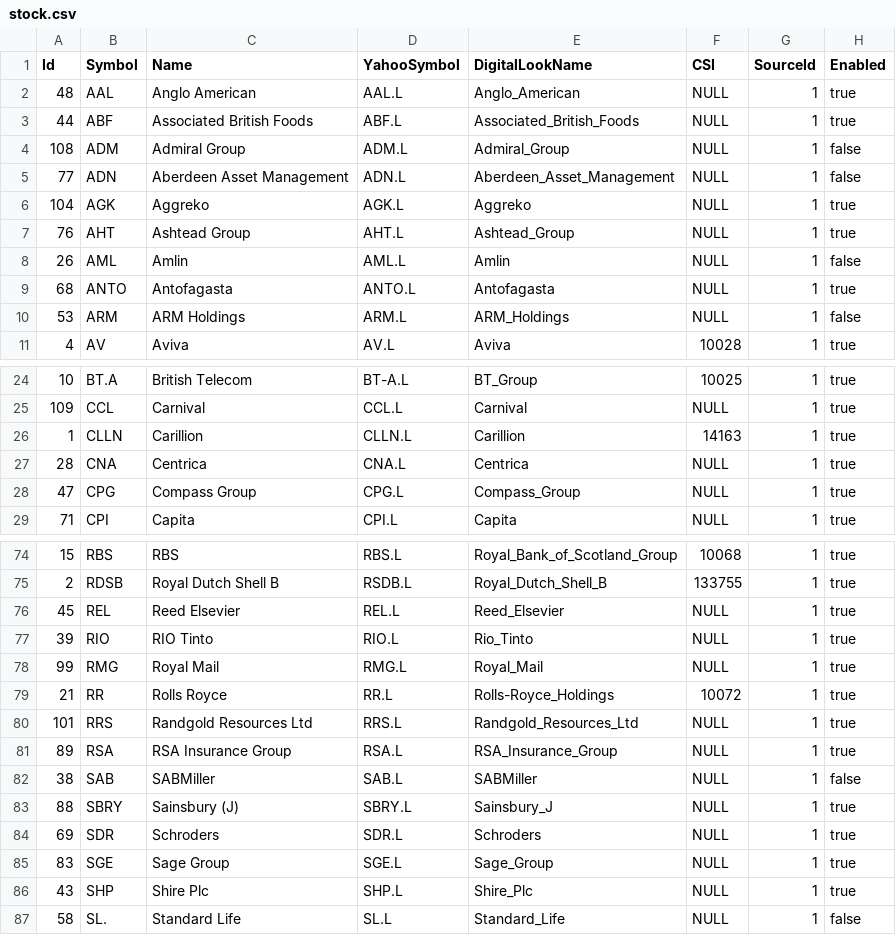
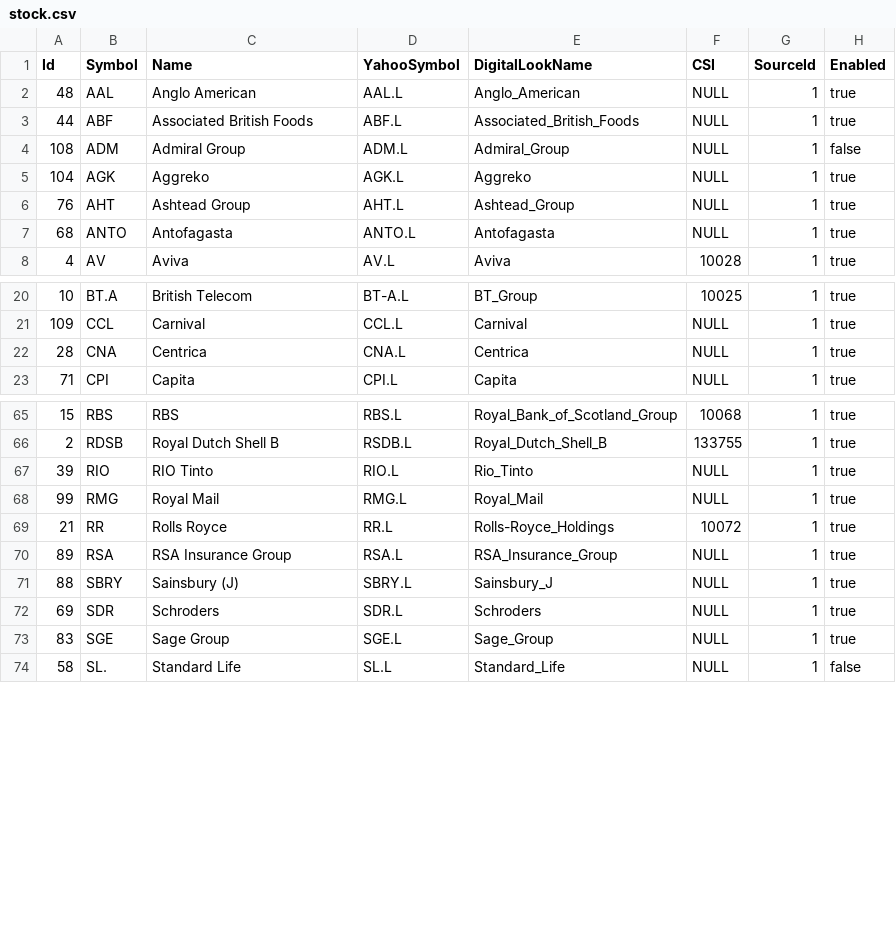
Before and after one commit to PhilipDaniels/stock_prices, a CSV file: src/data/stock.csv, drawn as a sheet; only a part is shown, gaps mark what is left out; the diff covers the shown part only; the diff names each change by its address in the sheet, - before the commit and + after, or states it on an @@ line.

Commit message:
Update URLs to sharecast.
Also remove stocks that can no
longer be found on their site.

```diff
--- a/src/data/stock.csv
+++ b/src/data/stock.csv
-row 5: 77 | ADN | Aberdeen Asset Management | ADN.L | Aberdeen_Asset_Management | NULL | 1 | false
-row 8: 26 | AML | Amlin | AML.L | Amlin | NULL | 1 | false
-row 10: 53 | ARM | ARM Holdings | ARM.L | ARM_Holdings | NULL | 1 | false
-row 26: 1 | CLLN | Carillion | CLLN.L | Carillion | 14163 | 1 | true
-row 28: 47 | CPG | Compass Group | CPG.L | Compass_Group | NULL | 1 | true
-row 76: 45 | REL | Reed Elsevier | REL.L | Reed_Elsevier | NULL | 1 | true
-row 80: 101 | RRS | Randgold Resources Ltd | RRS.L | Randgold_Resources_Ltd | NULL | 1 | true
-row 82: 38 | SAB | SABMiller | SAB.L | SABMiller | NULL | 1 | false
-row 86: 43 | SHP | Shire Plc | SHP.L | Shire_Plc | NULL | 1 | true
```
Also changed, not shown: 5 removed rows and 4 edited cells elsewhere in this file, 1 other file.
